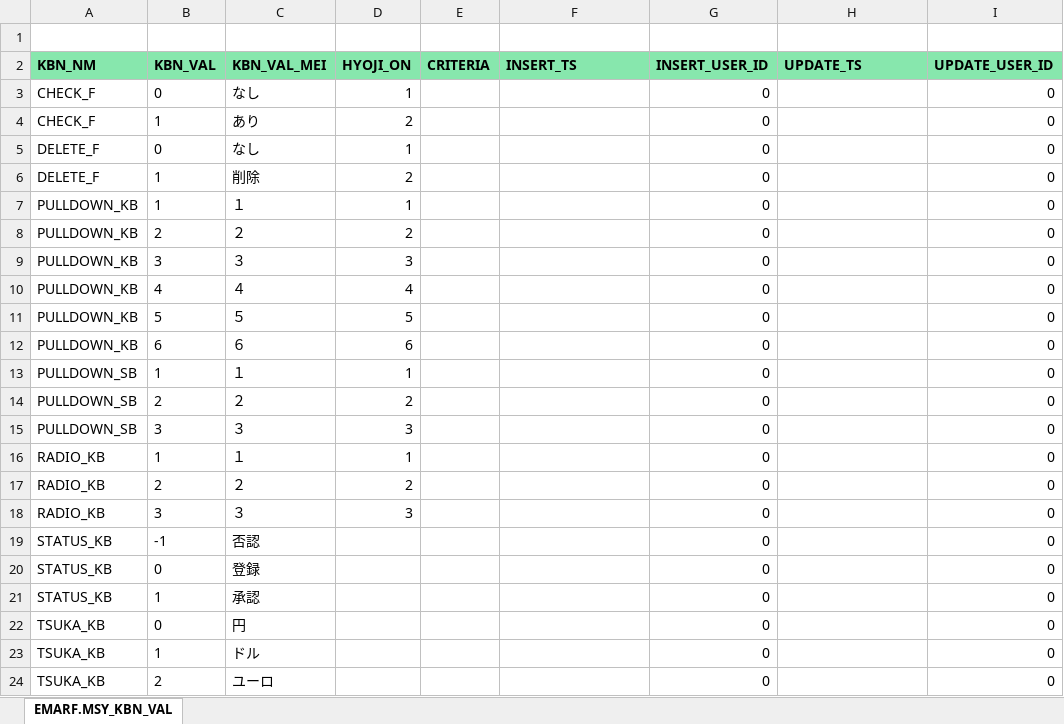
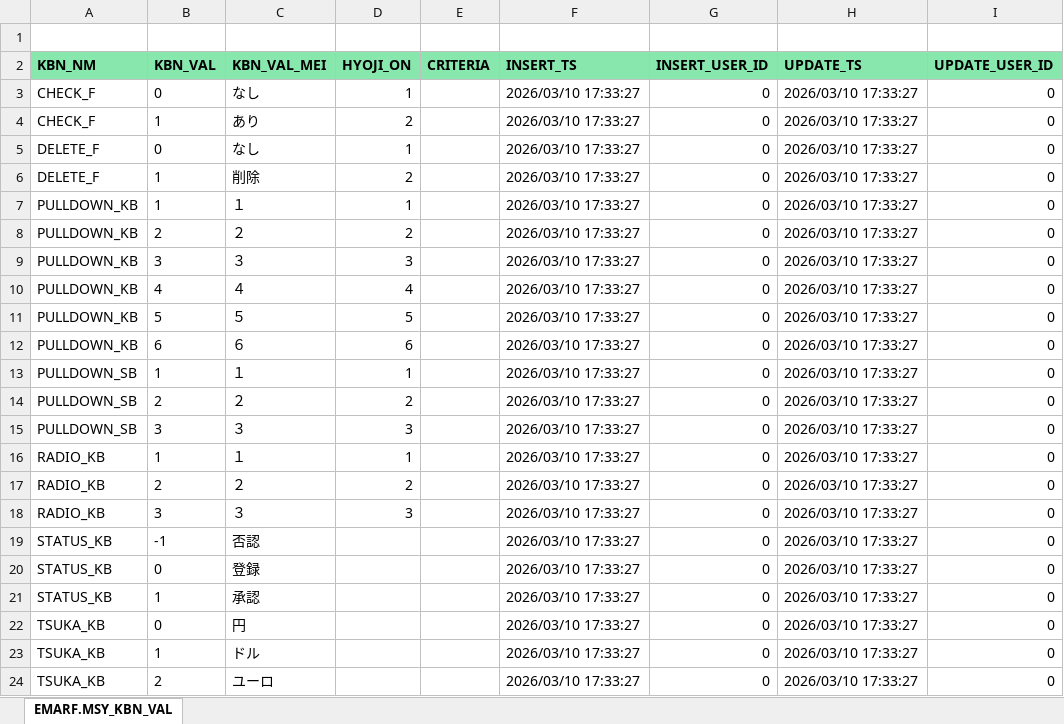
Before and after one commit to emarfkrow/sample, an Excel workbook: .schema/MSY_KBN_VAL.xlsx, sheet EMARF.MSY_KBN_VAL, drawn as a sheet; values as stored, in another font and other column widths than the file's, no borders; the diff names each change by its address in the sheet, - before the commit and + after, or states it on an @@ line.

Commit message:
データ修正

```diff
--- a/.schema/MSY_KBN_VAL.xlsx (sheet EMARF.MSY_KBN_VAL)
+++ b/.schema/MSY_KBN_VAL.xlsx (sheet EMARF.MSY_KBN_VAL)
-F3:F24 (INSERT_TS): (empty)
+F3:F24 (INSERT_TS): 2026/03/10 17:33:27
-H3:H24 (UPDATE_TS): (empty)
+H3:H24 (UPDATE_TS): 2026/03/10 17:33:27
```
